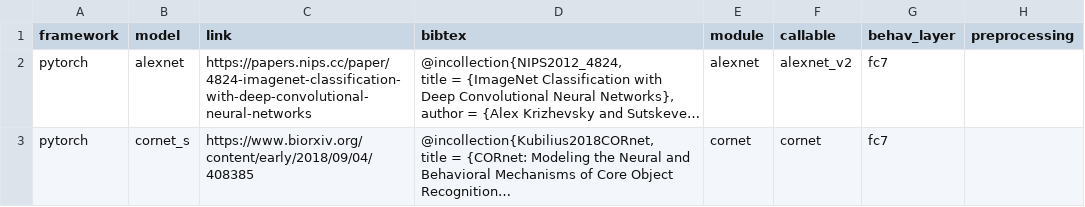
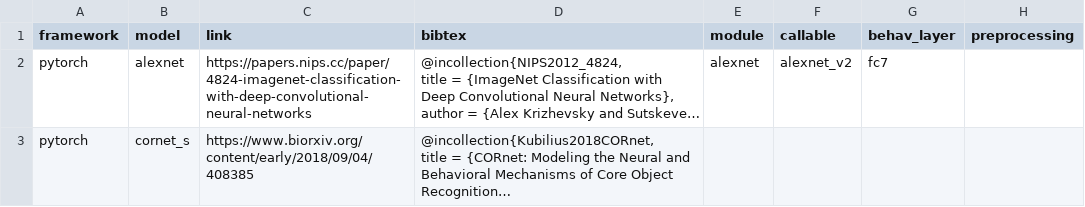
Before and after one commit to brain-score/candidate_models, a CSV file: candidate_models/models/implementations/models.csv, drawn as a sheet; only a part is shown; long unchanged cells end in …; the diff covers the shown part only; the diff names each change by its address in the sheet, - before the commit and + after, or states it on an @@ line.

Commit message:
use CORnets directly from repository

```diff
--- a/candidate_models/models/implementations/models.csv
+++ b/candidate_models/models/implementations/models.csv
-E3 (module): cornet
+E3 (module): (empty)
-F3 (callable): cornet
+F3 (callable): (empty)
-G3 (behav_layer): fc7
+G3 (behav_layer): (empty)
```
Also changed, not shown: 2 added rows elsewhere in this file, 5 other files.
